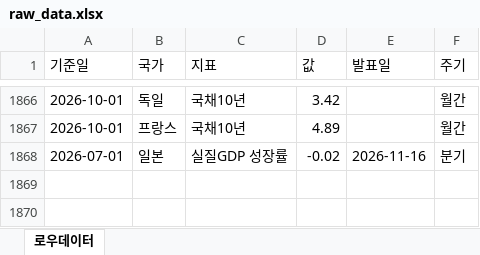
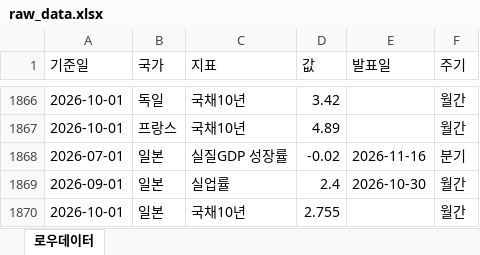
Before and after one commit to rhddyd12345678-blip/macro-econ-tracker, an Excel workbook: site/data/downloads/raw_data.xlsx, sheet 로우데이터, drawn as a sheet; only a part is shown, gaps mark what is left out; values as stored, in another font and other column widths than the file's, no borders; the diff names each change by its address in the sheet, - before the commit and + after, or states it on an @@ line.

```diff
--- a/site/data/downloads/raw_data.xlsx (sheet 로우데이터)
+++ b/site/data/downloads/raw_data.xlsx (sheet 로우데이터)
+row 1869: 2026-09-01 | 일본 | 실업률 | 2.4 | 2026-10-30 | 월간
+row 1870: 2026-10-01 | 일본 | 국채10년 | 2.755 |  | 월간
```
Also changed, not shown: site/data/downloads/france.xlsx, site/data/downloads/fx_daily.xlsx, 16 other files.
